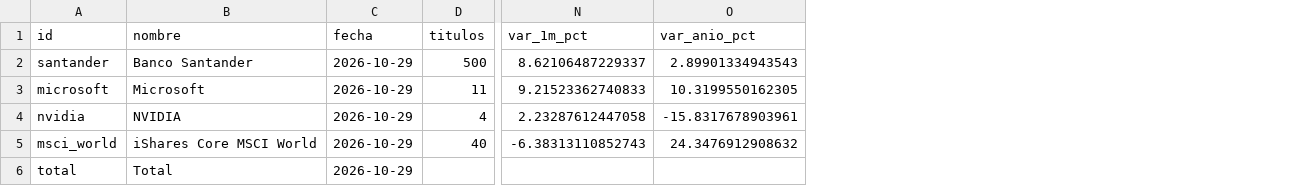
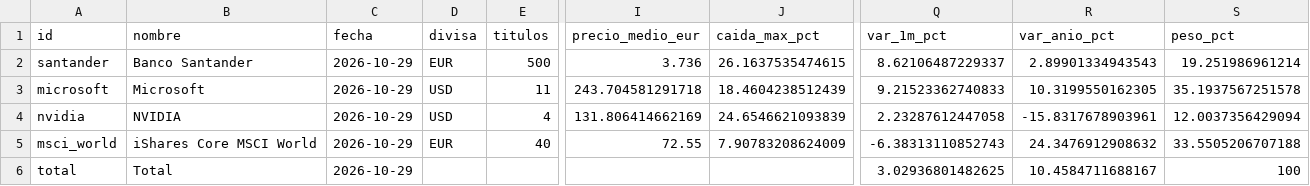
Before and after one commit to michal0091/portfolio-risk-monitor, a CSV file: examples/synthetic/positions_summary.csv, drawn as a sheet; only a part is shown, gaps mark what is left out; addresses are those after the commit; the diff names each change by its address in the sheet, - before the commit and + after, or states it on an @@ line.

```diff
--- a/examples/synthetic/positions_summary.csv
+++ b/examples/synthetic/positions_summary.csv
+column D (divisa), rows 2-5: EUR | USD | USD | EUR
+column I (precio_medio_eur), rows 2-5: 3.736 | 243.704581291718 | 131.806414662169 | 72.55
+column J (caida_max_pct), rows 2-5: 26.1637535474615 | 18.4604238512439 | 24.6546621093839 | 7.90783208624009
+column S (peso_pct), rows 2-6: 19.251986961214 | 35.1937567251578 | 12.0037356429094 | 33.5505206707188 | 100
-Q6 (var_1m_pct): (empty)
+Q6 (var_1m_pct): 3.02936801482625
-R6 (var_anio_pct): (empty)
+R6 (var_anio_pct): 10.4584711688167
```
Also changed, not shown: examples/synthetic/garch.csv, examples/synthetic/garch_vol.csv, 33 other files.
